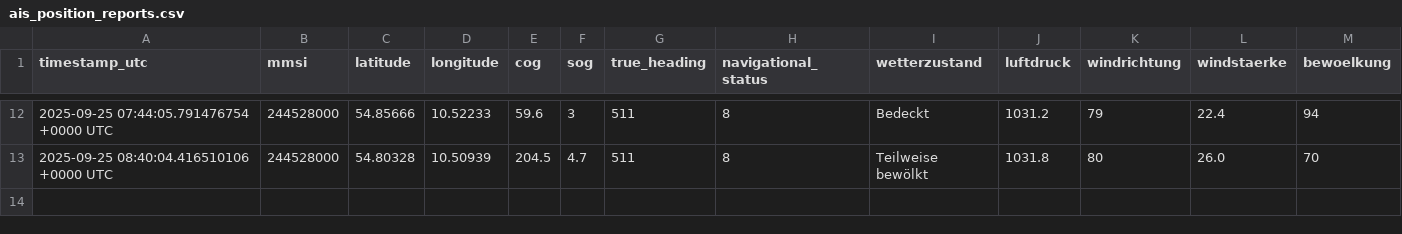
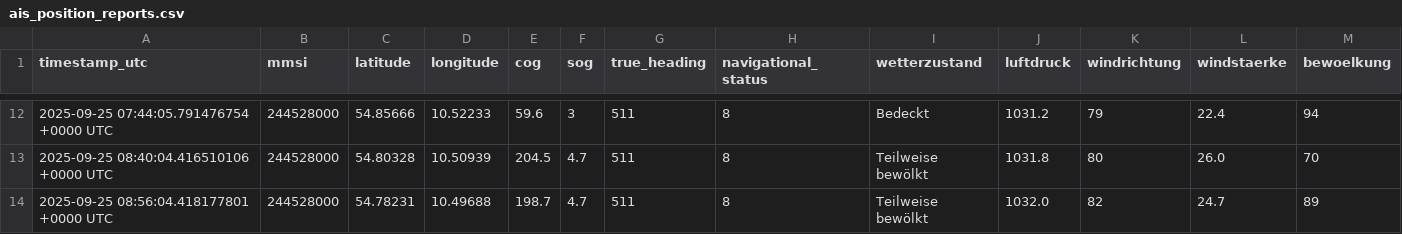
Before and after one commit to davidoesch/shiptracker, a CSV file: ais_position_reports.csv, drawn as a sheet; only a part is shown, gaps mark what is left out; rows hold the shown columns only; the diff names each change by its address in the sheet, - before the commit and + after, or states it on an @@ line.

```diff
--- a/ais_position_reports.csv
+++ b/ais_position_reports.csv
+row 14: 2025-09-25 08:56:04.418177801 +0000 UTC | 244528000 | 54.78231 | 10.49688 | 198.7 | 4.7 | 511 | 8 | Teilweise bewölkt | 1032.0 | 82 | 24.7 | 89
```
Also changed, not shown: 2 other files.
